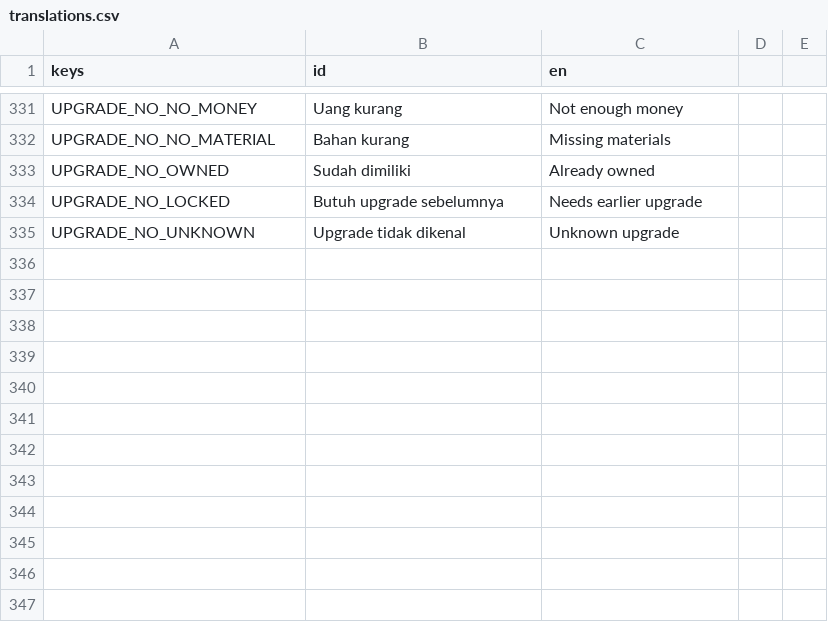
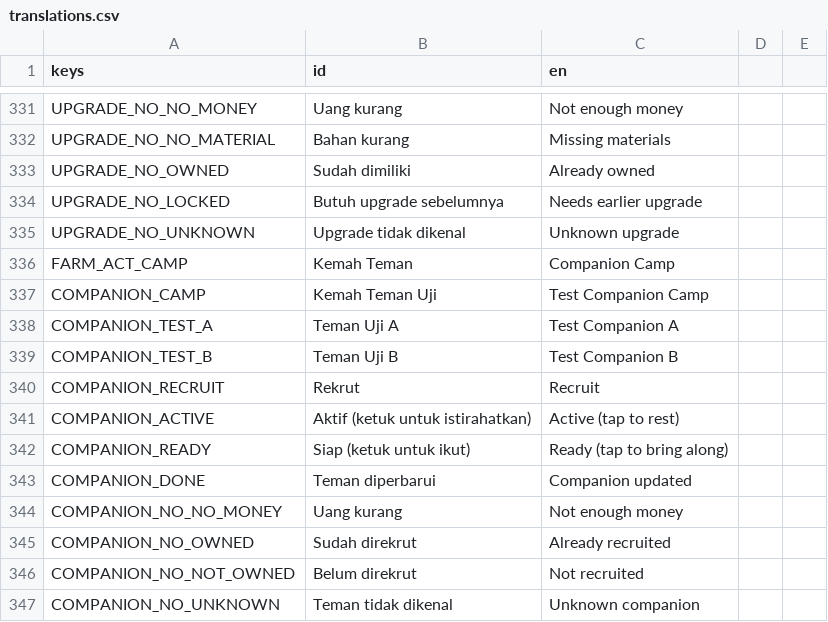
Before and after one commit to hadydaw/FARMING-ADVENTURE-NUSANTARA, a CSV file: game/i18n/translations.csv, drawn as a sheet; only a part is shown, gaps mark what is left out; the diff names each change by its address in the sheet, - before the commit and + after, or states it on an @@ line.

```diff
--- a/game/i18n/translations.csv
+++ b/game/i18n/translations.csv
+row 336: FARM_ACT_CAMP | Kemah Teman | Companion Camp
+row 337: COMPANION_CAMP | Kemah Teman Uji | Test Companion Camp
+row 338: COMPANION_TEST_A | Teman Uji A | Test Companion A
+row 339: COMPANION_TEST_B | Teman Uji B | Test Companion B
+row 340: COMPANION_RECRUIT | Rekrut | Recruit
+row 341: COMPANION_ACTIVE | Aktif (ketuk untuk istirahatkan) | Active (tap to rest)
+row 342: COMPANION_READY | Siap (ketuk untuk ikut) | Ready (tap to bring along)
+row 343: COMPANION_DONE | Teman diperbarui | Companion updated
+row 344: COMPANION_NO_NO_MONEY | Uang kurang | Not enough money
+row 345: COMPANION_NO_OWNED | Sudah direkrut | Already recruited
+row 346: COMPANION_NO_NOT_OWNED | Belum direkrut | Not recruited
+row 347: COMPANION_NO_UNKNOWN | Teman tidak dikenal | Unknown companion
```
Also changed, not shown: 16 other files.
